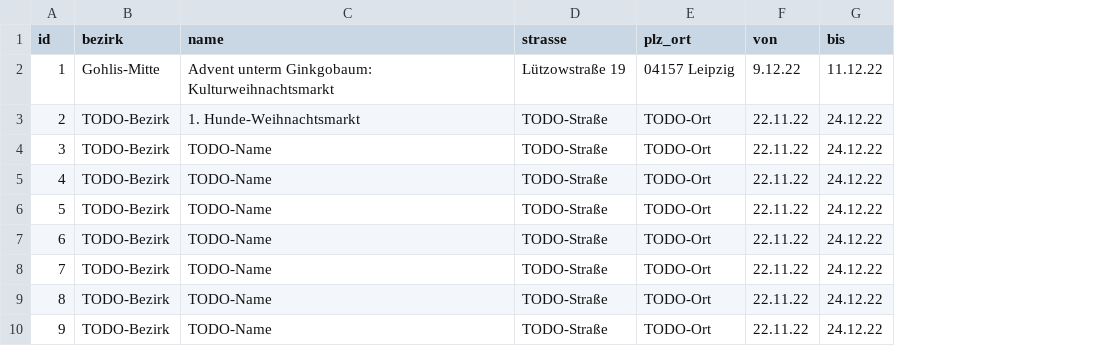
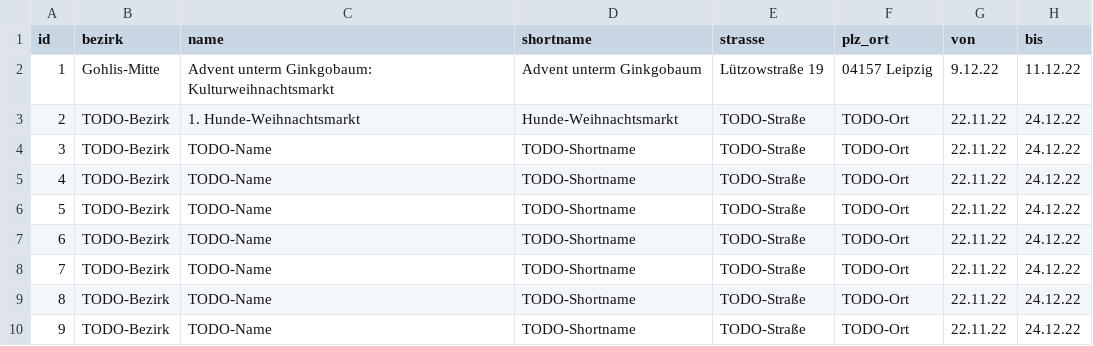
Before and after one commit to CodeforLeipzig/weihnachtsmarktkarte, a CSV file: public/markets.csv, drawn as a sheet; only a part is shown; the diff names each change by its address in the sheet, - before the commit and + after, or states it on an @@ line.

Commit message:
add short name

```diff
--- a/public/markets.csv
+++ b/public/markets.csv
+column D (shortname), rows 2-10: Advent unterm Ginkgobaum | Hunde-Weihnachtsmarkt | TODO-Shortname | TODO-Shortname | TODO-Shortname | TODO-Shortname | TODO-Shortname | TODO-Shortname | TODO-Shortname
```
